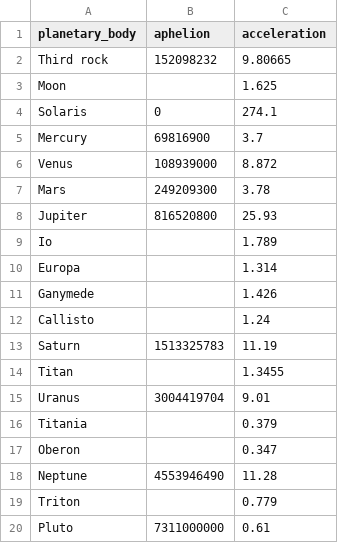
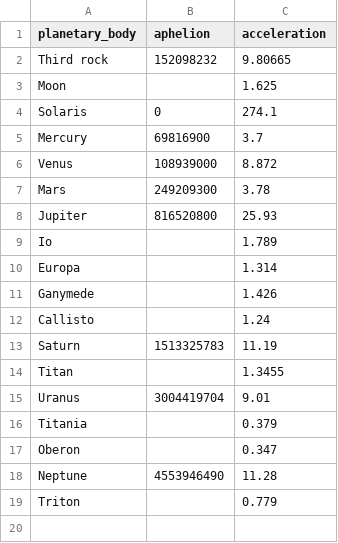
Before and after one commit to jamesking/dafftest, a CSV file: planets.csv, drawn as a sheet.

Commit message:
Editing in Excel

```diff
--- a/planets.csv
+++ b/planets.csv
@@ -19,2 +19 @@ Neptune,4553946490,11.28
 Triton,,0.779
-Pluto,7311000000,0.61
```
